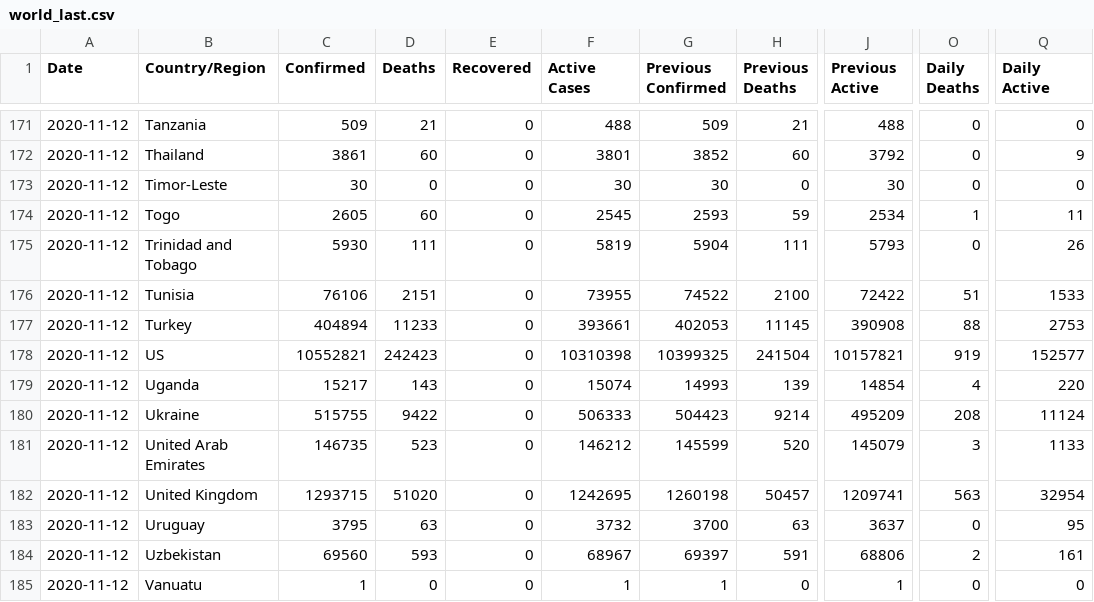
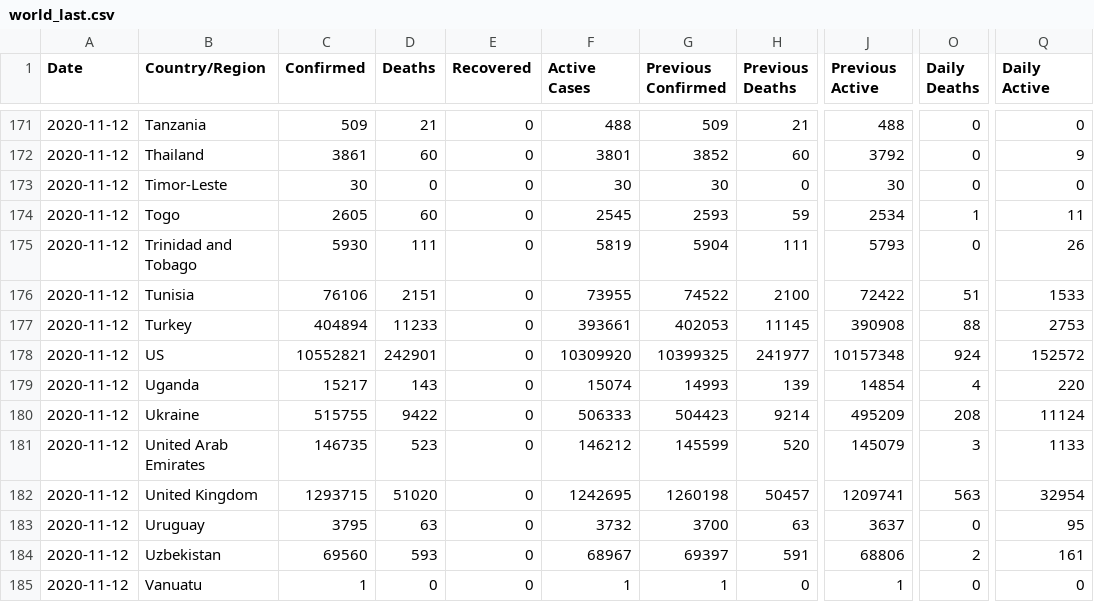
Before and after one commit to fmossott/COVID19-US, a CSV file: data/world_last.csv, drawn as a sheet; only a part is shown, gaps mark what is left out; the diff names each change by its address in the sheet, - before the commit and + after, or states it on an @@ line.

```diff
--- a/data/world_last.csv
+++ b/data/world_last.csv
-D178 (Deaths): 242423
+D178 (Deaths): 242901
-F178 (Active Cases): 10310398
+F178 (Active Cases): 10309920
-H178 (Previous Deaths): 241504
+H178 (Previous Deaths): 241977
-J178 (Previous Active): 10157821
+J178 (Previous Active): 10157348
-O178 (Daily Deaths): 919
+O178 (Daily Deaths): 924
-Q178 (Daily Active): 152577
+Q178 (Daily Active): 152572
```
Also changed, not shown: data/uscounties_last.csv, data/usstates_last.csv, 2 other files.
